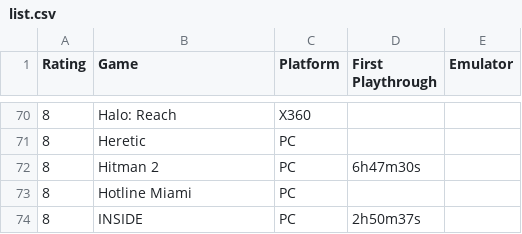
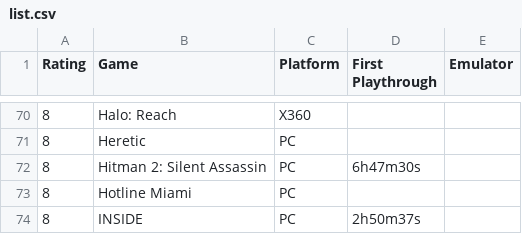
Before and after one commit to m-e-l-b-o/The-List, a CSV file: list.csv, drawn as a sheet; only a part is shown, gaps mark what is left out.

```diff
--- a/list.csv
+++ b/list.csv
@@ -71,3 +71,3 @@
 8,Heretic,PC,
-8,Hitman 2,PC,6h47m30s
+8,Hitman 2: Silent Assassin,PC,6h47m30s
 8,Hotline Miami,PC,
```
Also changed, not shown: 1 other file.
